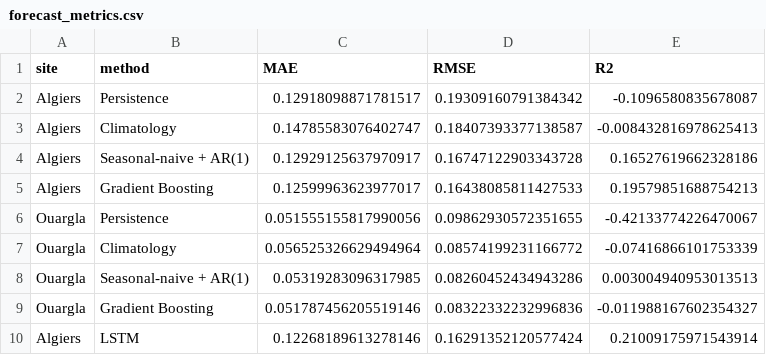
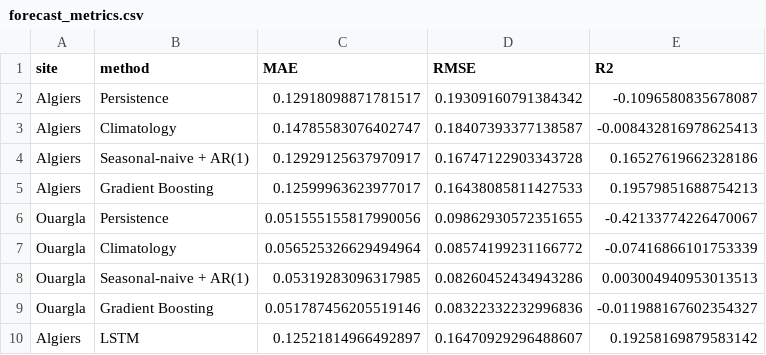
Before and after one commit to Tarek-yagami/algeria-solar-wind-potential, a CSV file: data/processed/forecast_metrics.csv, drawn as a sheet; removed rows and columns are numbered as before the commit, all else as after; the diff names each change by its address in the sheet, - before the commit and + after, or states it on an @@ line.

```diff
--- a/data/processed/forecast_metrics.csv
+++ b/data/processed/forecast_metrics.csv
-row 10: Algiers | LSTM | 0.12268189613278146 | 0.16291352120577424 | 0.21009175971543914
+row 10: Algiers | LSTM | 0.12521814966492897 | 0.16470929296488607 | 0.19258169879583142
```
Also changed, not shown: data/processed/forecast_predictions_algiers.csv, 8 other files.
